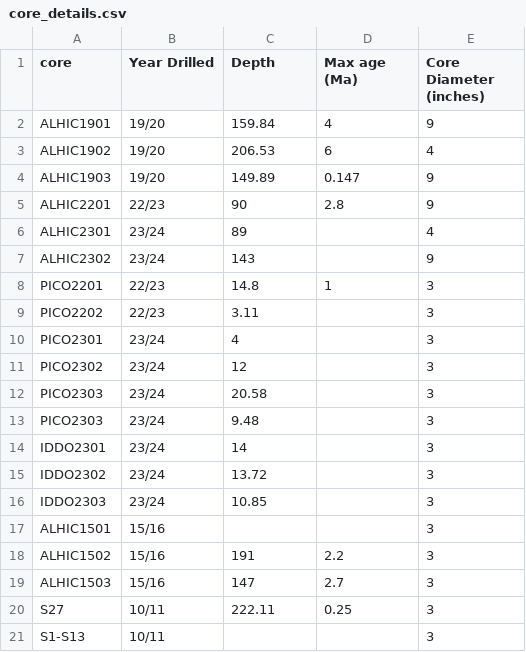
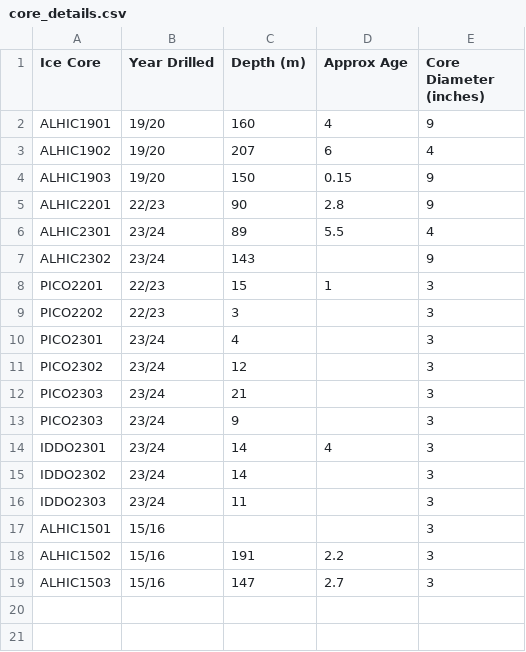
Before and after one commit to abbyhudak/ice-core-apps, a CSV file: core_details.csv, drawn as a sheet.

```diff
--- a/core_details.csv
+++ b/core_details.csv
@@ -1,17 +1,17 @@
-core,Year Drilled,Depth,Max age (Ma),Core Diameter (inches)
-ALHIC1901,19/20,159.84,4,9
-ALHIC1902,19/20,206.53,6,4
-ALHIC1903,19/20,149.89,0.147,9
+Ice Core,Year Drilled,Depth (m),Approx Age,Core Diameter (inches)
+ALHIC1901,19/20,160,4,9
+ALHIC1902,19/20,207,6,4
+ALHIC1903,19/20,150,0.15,9
 ALHIC2201,22/23,90,2.8,9
-ALHIC2301,23/24,89,,4
+ALHIC2301,23/24,89,5.5,4
 ALHIC2302,23/24,143,,9
-PICO2201,22/23,14.8,1,3
-PICO2202,22/23,3.11,,3
+PICO2201,22/23,15,1,3
+PICO2202,22/23,3,,3
 PICO2301,23/24,4,,3
 PICO2302,23/24,12,,3
-PICO2303,23/24,20.58,,3
-PICO2303,23/24,9.48,,3
-IDDO2301,23/24,14,,3
-IDDO2302,23/24,13.72,,3
-IDDO2303,23/24,10.85,,3
+PICO2303,23/24,21,,3
+PICO2303,23/24,9,,3
+IDDO2301,23/24,14,4,3
+IDDO2302,23/24,14,,3
+IDDO2303,23/24,11,,3
 ALHIC1501,15/16,,,3
@@ -19,3 +19 @@ ALHIC1502,15/16,191,2.2,3
 ALHIC1503,15/16,147,2.7,3
-S27,10/11,222.11,0.25,3
-S1-S13,10/11,,,3
```
Also changed, not shown: ages_test.csv, 2 other files.
